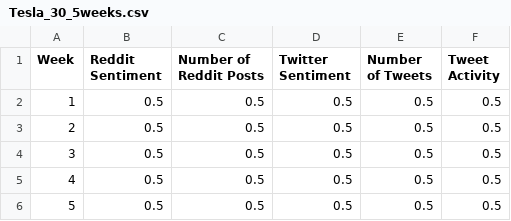
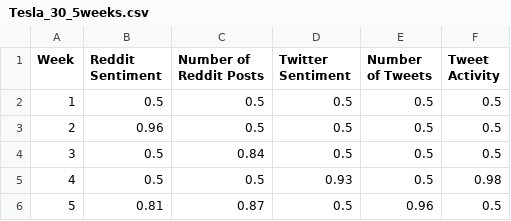
Before and after one commit to RishabhGhora/StockVisualization, a CSV file: backend/Tesla_30_5weeks.csv, drawn as a sheet.

```diff
--- a/backend/Tesla_30_5weeks.csv
+++ b/backend/Tesla_30_5weeks.csv
@@ -2,5 +2,5 @@ Week,Reddit Sentiment,Number of Reddit Posts,Twitter Sentiment,Number of Tweets,
 1,0.5,0.5,0.5,0.5,0.5
-2,0.5,0.5,0.5,0.5,0.5
-3,0.5,0.5,0.5,0.5,0.5
-4,0.5,0.5,0.5,0.5,0.5
-5,0.5,0.5,0.5,0.5,0.5
+2,0.96,0.5,0.5,0.5,0.5
+3,0.5,0.84,0.5,0.5,0.5
+4,0.5,0.5,0.93,0.5,0.98
+5,0.81,0.87,0.5,0.96,0.5
```
Also changed, not shown: 4 other files.
